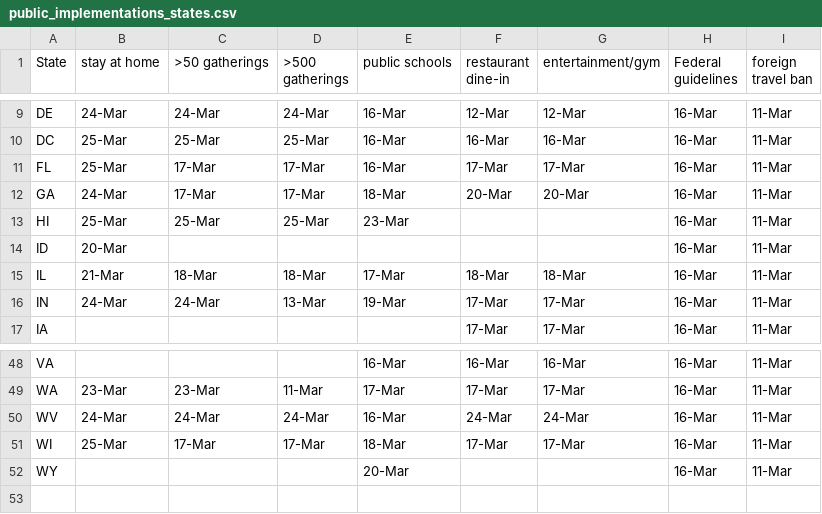
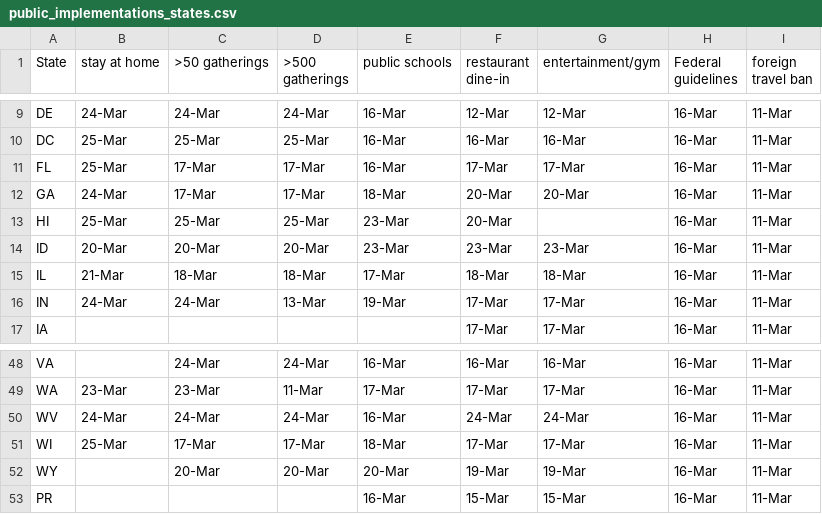
Before and after one commit to JieYingWu/COVID-19_US_County-level_Summaries, a CSV file: raw_data/national/public_implementations_states.csv, drawn as a sheet; only a part is shown, gaps mark what is left out; the diff covers the shown part only; the diff names each change by its address in the sheet, - before the commit and + after, or states it on an @@ line.

```diff
--- a/raw_data/national/public_implementations_states.csv
+++ b/raw_data/national/public_implementations_states.csv
-F13 (restaurant dine-in): (empty)
+F13 (restaurant dine-in): 20-Mar
-C14 (>50 gatherings): (empty)
+C14 (>50 gatherings): 20-Mar
-D14 (>500 gatherings): (empty)
+D14 (>500 gatherings): 20-Mar
-E14 (public schools): (empty)
+E14 (public schools): 23-Mar
-F14 (restaurant dine-in): (empty)
+F14 (restaurant dine-in): 23-Mar
-G14 (entertainment/gym): (empty)
+G14 (entertainment/gym): 23-Mar
-C48 (>50 gatherings): (empty)
+C48 (>50 gatherings): 24-Mar
-D48 (>500 gatherings): (empty)
+D48 (>500 gatherings): 24-Mar
-C52 (>50 gatherings): (empty)
+C52 (>50 gatherings): 20-Mar
-D52 (>500 gatherings): (empty)
+D52 (>500 gatherings): 20-Mar
-F52 (restaurant dine-in): (empty)
+F52 (restaurant dine-in): 19-Mar
-G52 (entertainment/gym): (empty)
+G52 (entertainment/gym): 19-Mar
+row 53: PR |  |  |  | 16-Mar | 15-Mar | 15-Mar | 16-Mar | 11-Mar
```
Also changed, not shown: 26 edited cells elsewhere in this file, 2 other files.
